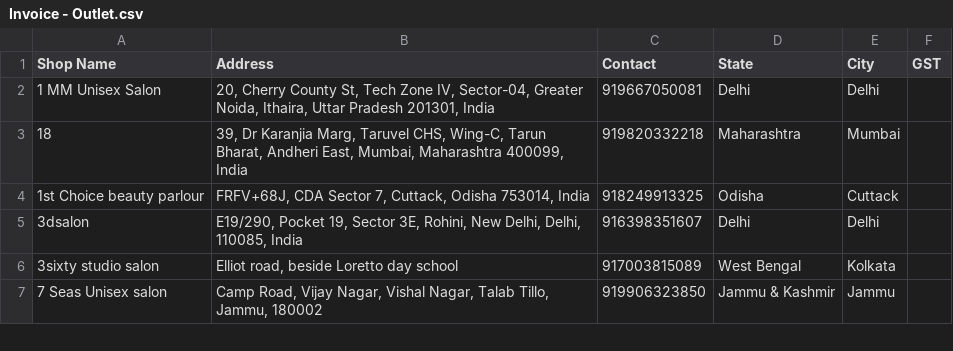
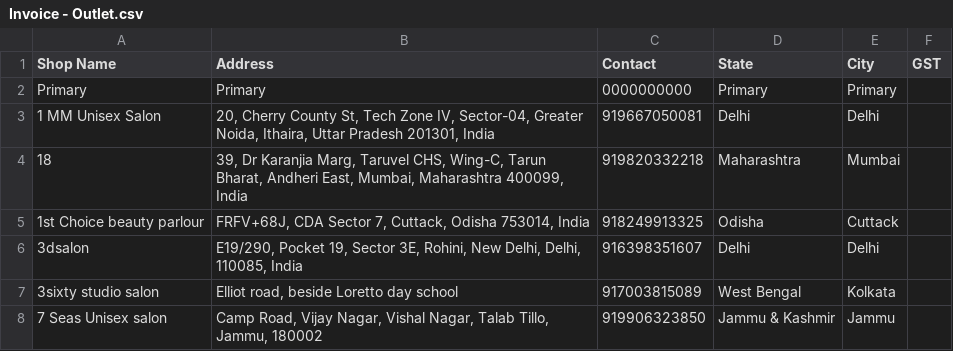
Before and after one commit to rigved-sarougi/Employee-Sale-Entry, a CSV file: Invoice - Outlet.csv, drawn as a sheet; only a part is shown; the diff names each change by its address in the sheet, - before the commit and + after, or states it on an @@ line.

Commit message:
Update Invoice - Outlet.csv

```diff
--- a/Invoice - Outlet.csv
+++ b/Invoice - Outlet.csv
+row 2: Primary | Primary | 0000000000 | Primary | Primary
```
